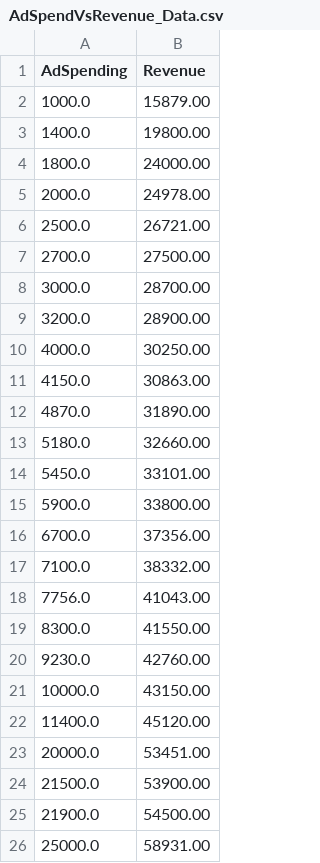
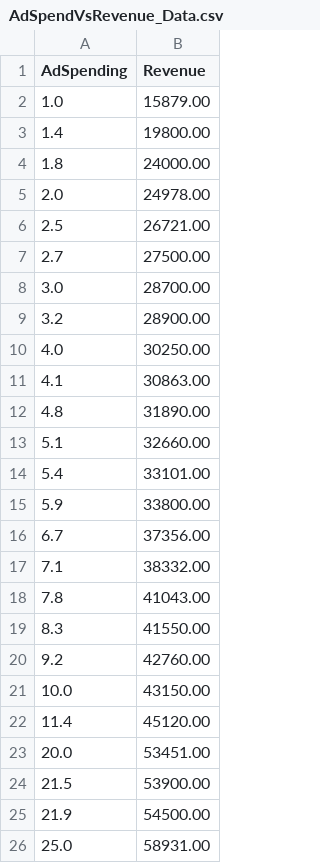
Before and after one commit to dualcore673/envandit, a CSV file: AdSpendVsRevenue_Data.csv, drawn as a sheet.

Commit message:
data update

```diff
--- a/AdSpendVsRevenue_Data.csv
+++ b/AdSpendVsRevenue_Data.csv
@@ -1,26 +1,26 @@
 AdSpending,Revenue
-1000.0,15879.00
-1400.0,19800.00
-1800.0,24000.00
-2000.0,24978.00
-2500.0,26721.00
-2700.0,27500.00
-3000.0,28700.00
-3200.0,28900.00
-4000.0,30250.00
-4150.0,30863.00
-4870.0,31890.00
-5180.0,32660.00
-5450.0,33101.00
-5900.0,33800.00
-6700.0,37356.00
-7100.0,38332.00
-7756.0,41043.00
-8300.0,41550.00
-9230.0,42760.00
-10000.0,43150.00
-11400.0,45120.00
-20000.0,53451.00
-21500.0,53900.00
-21900.0,54500.00
-25000.0,58931.00
+1.0,15879.00
+1.4,19800.00
+1.8,24000.00
+2.0,24978.00
+2.5,26721.00
+2.7,27500.00
+3.0,28700.00
+3.2,28900.00
+4.0,30250.00
+4.1,30863.00
+4.8,31890.00
+5.1,32660.00
+5.4,33101.00
+5.9,33800.00
+6.7,37356.00
+7.1,38332.00
+7.8,41043.00
+8.3,41550.00
+9.2,42760.00
+10.0,43150.00
+11.4,45120.00
+20.0,53451.00
+21.5,53900.00
+21.9,54500.00
+25.0,58931.00
```
